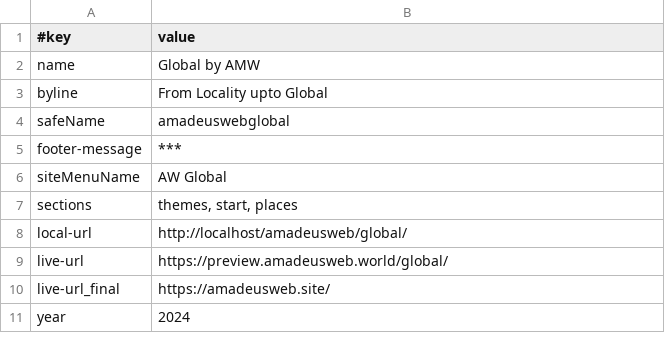
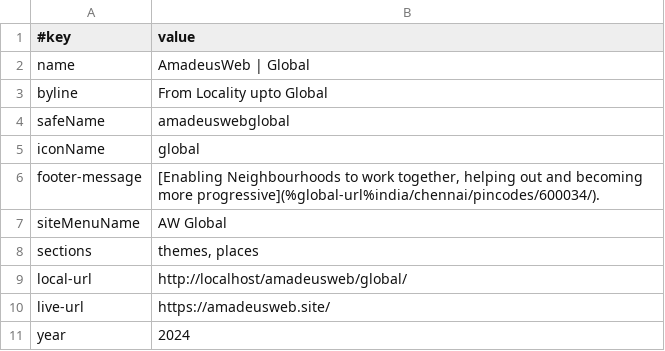
Before and after one commit to AmadeusWebInAction/amadeusweb, a TSV file: global/data/site.tsv, drawn as a sheet.

```diff
--- a/global/data/site.tsv
+++ b/global/data/site.tsv
@@ -1,11 +1,11 @@
 #key	value
-name	Global by AMW
+name	AmadeusWeb | Global
 byline	From Locality upto Global
 safeName	amadeuswebglobal
-footer-message	***
+iconName	global
+footer-message	[Enabling Neighbourhoods to work together, helping out and becoming more progressive](%global-url%india/chennai/pincodes/600034/).
 siteMenuName	AW Global
-sections	themes, start, places
+sections	themes, places
 local-url	http://localhost/amadeusweb/global/
-live-url	https://preview.amadeusweb.world/global/
-live-url_final	https://amadeusweb.site/
+live-url	https://amadeusweb.site/
 year	2024
```
Also changed, not shown: global/india/data/site.tsv, web/content/index.tsv, 10 other files.
